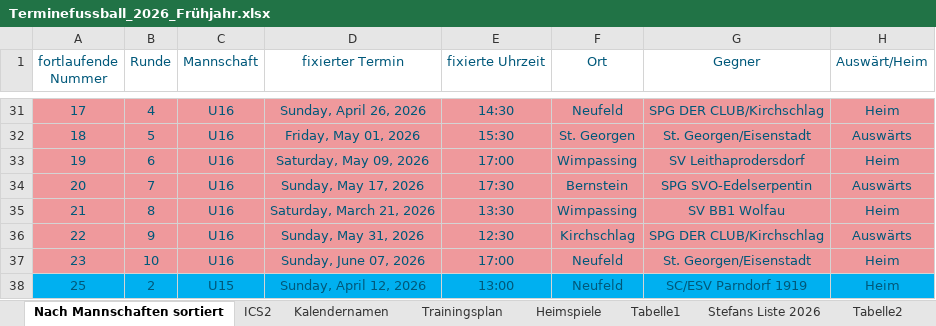
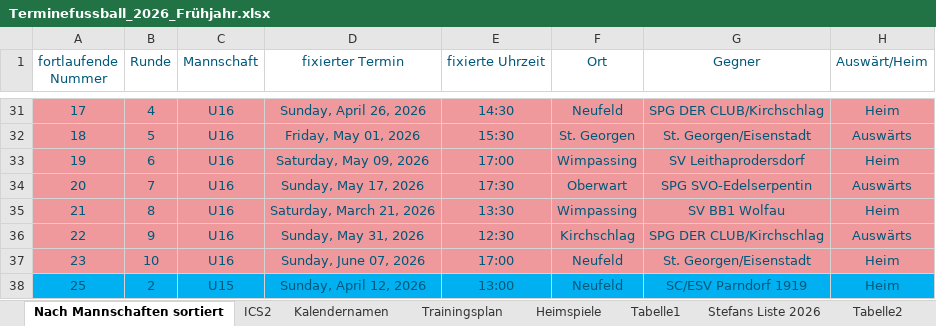
Before and after one commit to dtb-asv/asv-neufeld, an Excel workbook: Terminefussball_2026_Frühjahr.xlsx, sheet Nach Mannschaften sortiert, drawn as a sheet; only a part is shown, gaps mark what is left out; values as stored, in another font and other column widths than the file's, no borders; the diff names each change by its address in the sheet, - before the commit and + after, or states it on an @@ line.

```diff
--- a/Terminefussball_2026_Frühjahr.xlsx (sheet Nach Mannschaften sortiert)
+++ b/Terminefussball_2026_Frühjahr.xlsx (sheet Nach Mannschaften sortiert)
-F34 (Ort): Bernstein
+F34 (Ort): Oberwart
```
Also changed, not shown: sheet ICS2, hidden cells, 6 other files.
